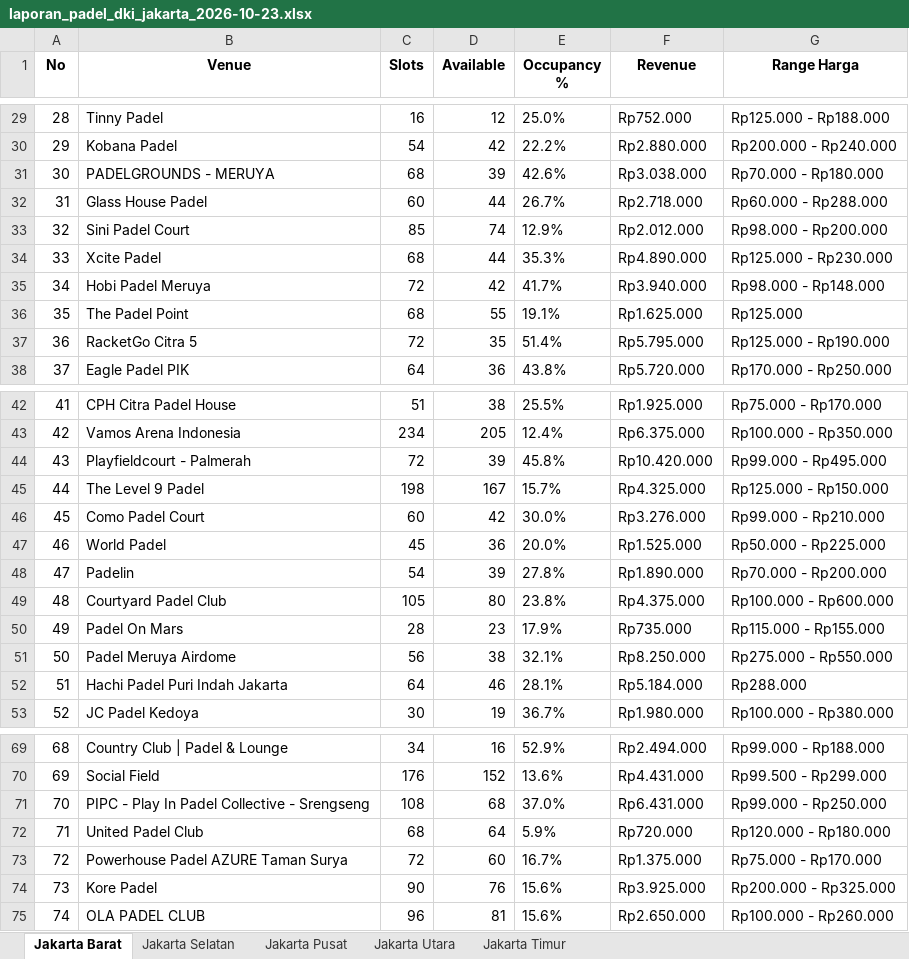
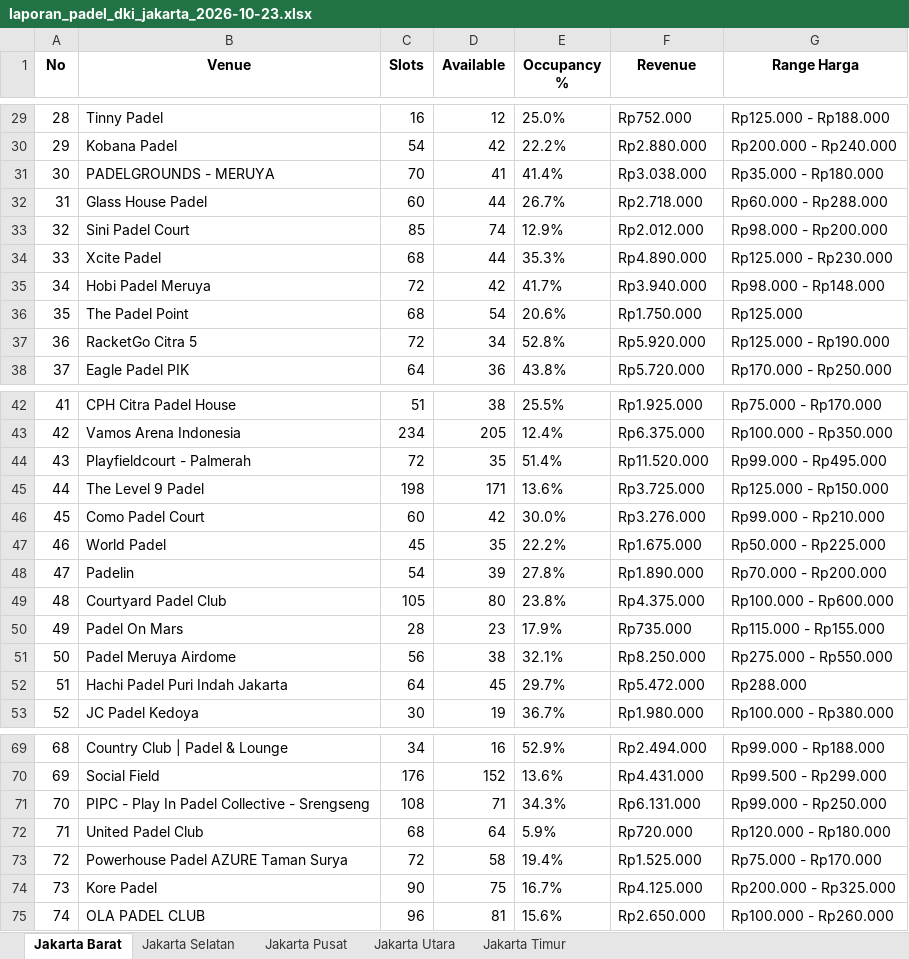
Before and after one commit to sundaynull/padel-scraper-jkt, an Excel workbook: laporan_padel_dki_jakarta_2026-10-23.xlsx, sheet Jakarta Barat, drawn as a sheet; only a part is shown, gaps mark what is left out; values as stored, in another font and other column widths than the file's, no borders; the diff covers the shown part only; the diff names each change by its address in the sheet, - before the commit and + after, or states it on an @@ line.

```diff
--- a/laporan_padel_dki_jakarta_2026-10-23.xlsx (sheet Jakarta Barat)
+++ b/laporan_padel_dki_jakarta_2026-10-23.xlsx (sheet Jakarta Barat)
-C31 (Slots): 68
+C31 (Slots): 70
-D31 (Available): 39
+D31 (Available): 41
-E31 (Occupancy %): 42.6%
+E31 (Occupancy %): 41.4%
-G31 (Range Harga): Rp70.000 - Rp180.000
+G31 (Range Harga): Rp35.000 - Rp180.000
-D36 (Available): 55
+D36 (Available): 54
-E36 (Occupancy %): 19.1%
+E36 (Occupancy %): 20.6%
-F36 (Revenue): Rp1.625.000
+F36 (Revenue): Rp1.750.000
-D37 (Available): 35
+D37 (Available): 34
-E37 (Occupancy %): 51.4%
+E37 (Occupancy %): 52.8%
-F37 (Revenue): Rp5.795.000
+F37 (Revenue): Rp5.920.000
-D44 (Available): 39
+D44 (Available): 35
-E44 (Occupancy %): 45.8%
+E44 (Occupancy %): 51.4%
-F44 (Revenue): Rp10.420.000
+F44 (Revenue): Rp11.520.000
-D45 (Available): 167
+D45 (Available): 171
-E45 (Occupancy %): 15.7%
+E45 (Occupancy %): 13.6%
-F45 (Revenue): Rp4.325.000
+F45 (Revenue): Rp3.725.000
-D47 (Available): 36
+D47 (Available): 35
-E47 (Occupancy %): 20.0%
+E47 (Occupancy %): 22.2%
-F47 (Revenue): Rp1.525.000
+F47 (Revenue): Rp1.675.000
-D52 (Available): 46
+D52 (Available): 45
-E52 (Occupancy %): 28.1%
+E52 (Occupancy %): 29.7%
-F52 (Revenue): Rp5.184.000
+F52 (Revenue): Rp5.472.000
-D71 (Available): 68
+D71 (Available): 71
-E71 (Occupancy %): 37.0%
+E71 (Occupancy %): 34.3%
-F71 (Revenue): Rp6.431.000
+F71 (Revenue): Rp6.131.000
-D73 (Available): 60
+D73 (Available): 58
-E73 (Occupancy %): 16.7%
+E73 (Occupancy %): 19.4%
-F73 (Revenue): Rp1.375.000
+F73 (Revenue): Rp1.525.000
-D74 (Available): 76
+D74 (Available): 75
-E74 (Occupancy %): 15.6%
+E74 (Occupancy %): 16.7%
-F74 (Revenue): Rp3.925.000
+F74 (Revenue): Rp4.125.000
```
Also changed, not shown: 3 edited cells elsewhere in this sheet, sheet Jakarta Utara, sheet Jakarta Selatan, sheet Jakarta Timur, sheet Jakarta Pusat, 5 other files.
